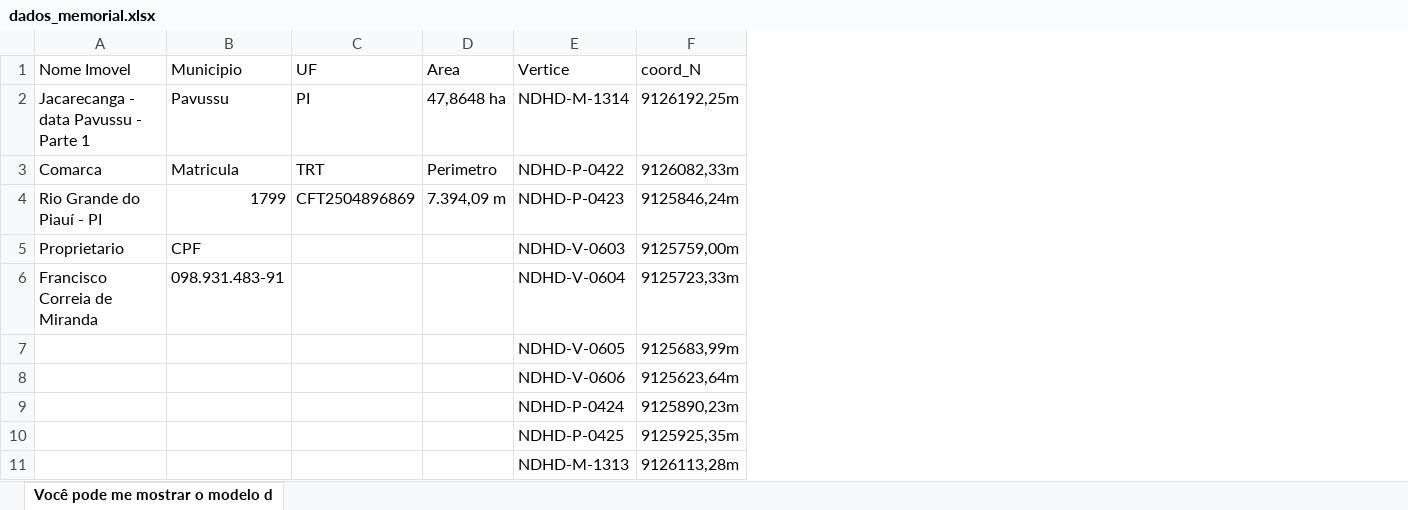
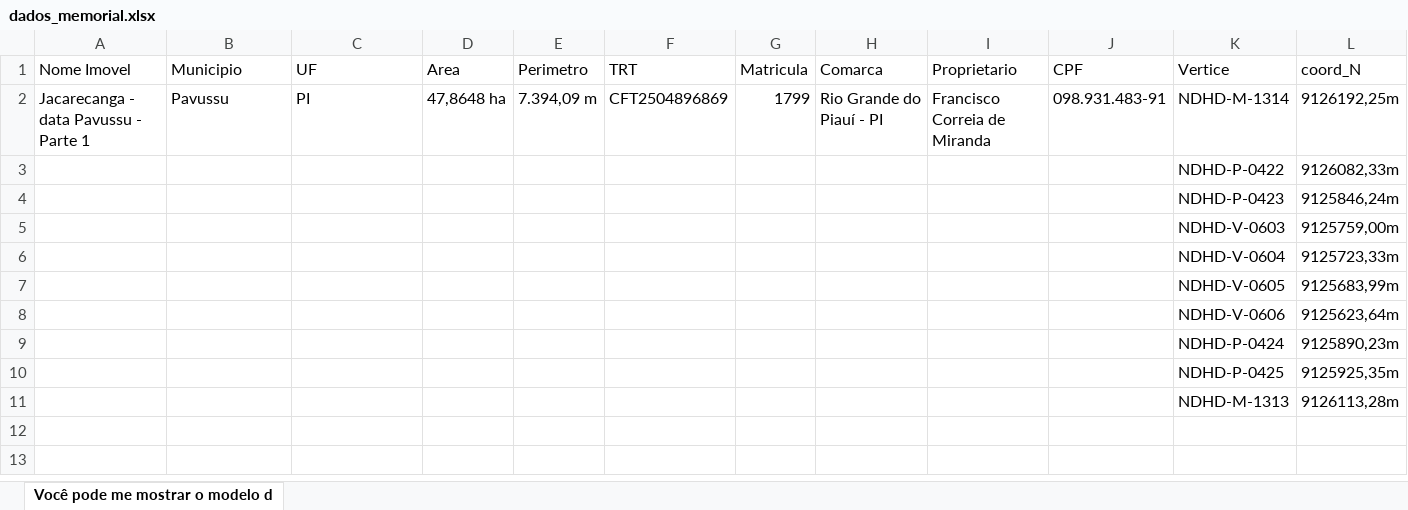
Before and after one commit to 07andreluis/fast-memorial, an Excel workbook: dados_memorial.xlsx, sheet Você pode me mostrar o modelo d, drawn as a sheet; only a part is shown; values as stored, in another font and other column widths than the file's, no borders; the diff names each change by its address in the sheet, - before the commit and + after, or states it on an @@ line.

```diff
--- a/dados_memorial.xlsx (sheet Você pode me mostrar o modelo d)
+++ b/dados_memorial.xlsx (sheet Você pode me mostrar o modelo d)
+column E (Perimetro), row 2: 7.394,09 m
+column F (TRT), row 2: CFT2504896869
+column G (Matricula), row 2: 1799
+column H (Comarca), row 2: Rio Grande do Piauí - PI
+column I (Proprietario), row 2: Francisco Correia de Miranda
+column J (CPF), row 2: 098.931.483-91
-A3 (Nome Imovel): Comarca
+A3 (Nome Imovel): (empty)
-B3 (Municipio): Matricula
+B3 (Municipio): (empty)
-C3 (UF): TRT
+C3 (UF): (empty)
-D3 (Area): Perimetro
+D3 (Area): (empty)
-A4 (Nome Imovel): Rio Grande do Piauí - PI
+A4 (Nome Imovel): (empty)
-B4 (Municipio): 1799
+B4 (Municipio): (empty)
-C4 (UF): CFT2504896869
+C4 (UF): (empty)
-D4 (Area): 7.394,09 m
+D4 (Area): (empty)
-A5 (Nome Imovel): Proprietario
+A5 (Nome Imovel): (empty)
-B5 (Municipio): CPF
+B5 (Municipio): (empty)
-A6 (Nome Imovel): Francisco Correia de Miranda
+A6 (Nome Imovel): (empty)
-B6 (Municipio): 098.931.483-91
+B6 (Municipio): (empty)
```
Also changed, not shown: 1 other file.
